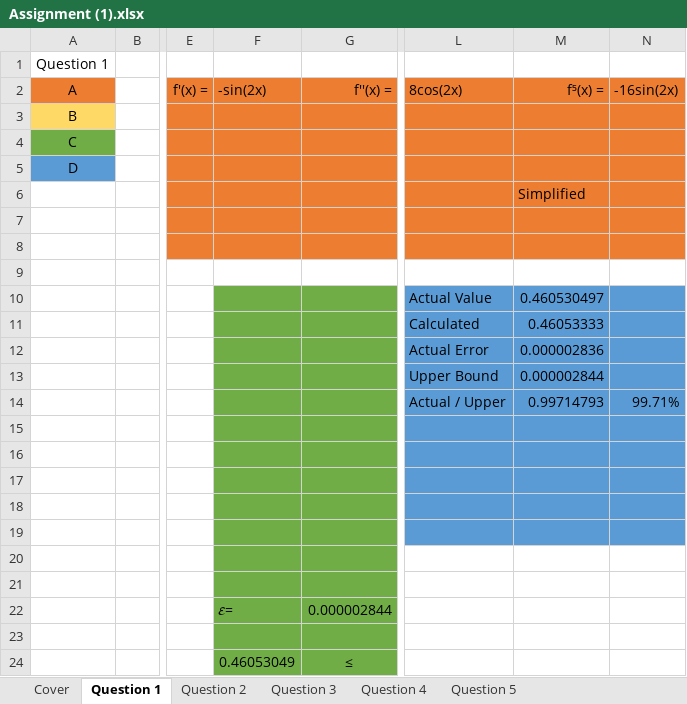
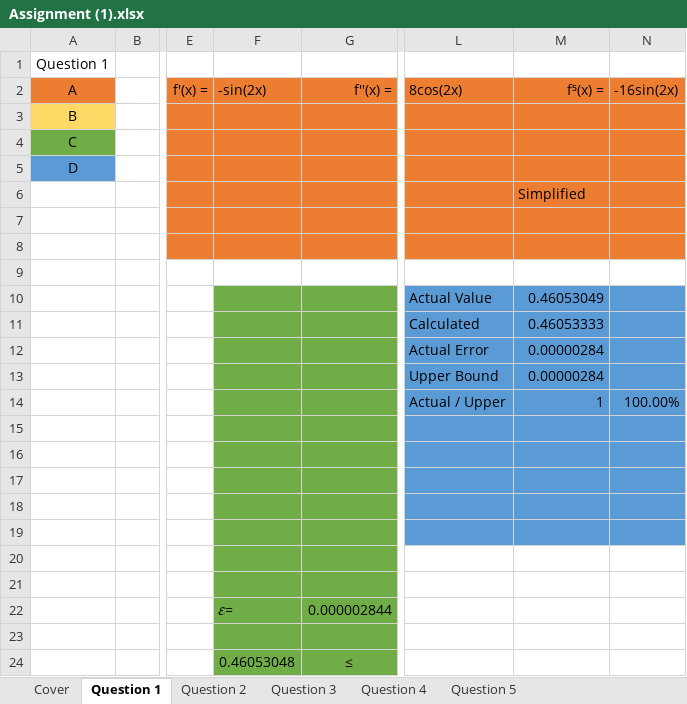
Before and after one commit to FinalFreedom/MathsCoursework, an Excel workbook: Assignment (1).xlsx, sheet Question 1, drawn as a sheet; only a part is shown, gaps mark what is left out; values as stored, in another font and other column widths than the file's, no borders; charts and pictures not drawn; the diff names each change by its address in the sheet, - before the commit and + after, or states it on an @@ line.

Commit message:
asdf
asdf

```diff
--- a/Assignment (1).xlsx (sheet Question 1)
+++ b/Assignment (1).xlsx (sheet Question 1)
-M10 (f⁵(x) =): 0.460530497
+M10 (f⁵(x) =): 0.46053049
-M12 (f⁵(x) =): 0.000002836
+M12 (f⁵(x) =): 0.00000284
-M13 (f⁵(x) =): 0.000002844
+M13 (f⁵(x) =): 0.00000284
-M14 (f⁵(x) =): 0.99714793
+M14 (f⁵(x) =): 1
-N14 (-16sin(2x)): 99.71%
+N14 (-16sin(2x)): 100.00%
-F24 (-sin(2x)): 0.46053049
+F24 (-sin(2x)): 0.46053048
```
Also changed, not shown: sheet Question 5, formulas that keep their value, charts or pictures.
